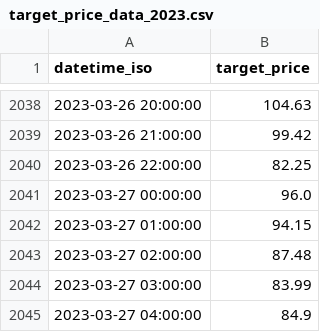
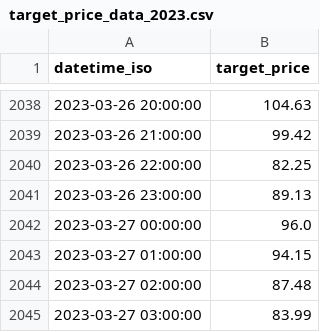
Before and after one commit to conraaad/electricity_price_forecasting, a CSV file: model/data/results/target_price/target_price_data_2023.csv, drawn as a sheet; only a part is shown, gaps mark what is left out; the shorter side is filled out with more unchanged rows; the diff covers the shown part only; the diff names each change by its address in the sheet, - before the commit and + after, or states it on an @@ line.

```diff
--- a/model/data/results/target_price/target_price_data_2023.csv
+++ b/model/data/results/target_price/target_price_data_2023.csv
+row 2041: 2023-03-26 23:00:00 | 89.13
```
Also changed, not shown: 24 added rows elsewhere in this file, model/data/results/target_price/target_price_data_2022.csv, model/data/results/target_price/target_price_data_2024.csv, 3 other files.
